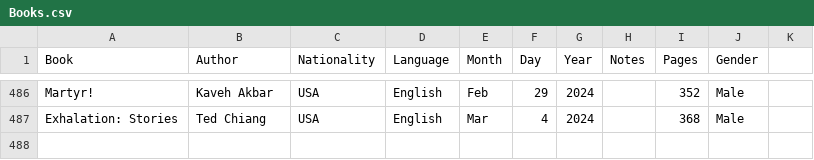
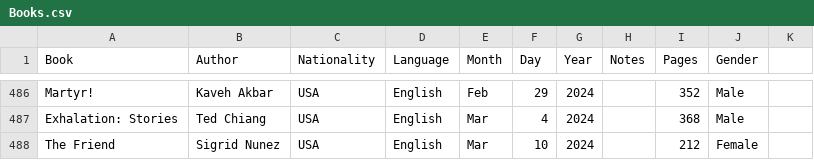
Before and after one commit to davidbrae/books, a CSV file: Books.csv, drawn as a sheet; only a part is shown, gaps mark what is left out; the diff names each change by its address in the sheet, - before the commit and + after, or states it on an @@ line.

Commit message:
Update Books.csv

```diff
--- a/Books.csv
+++ b/Books.csv
+row 488: The Friend | Sigrid Nunez | USA | English | Mar | 10 | 2024 |  | 212 | Female
```
